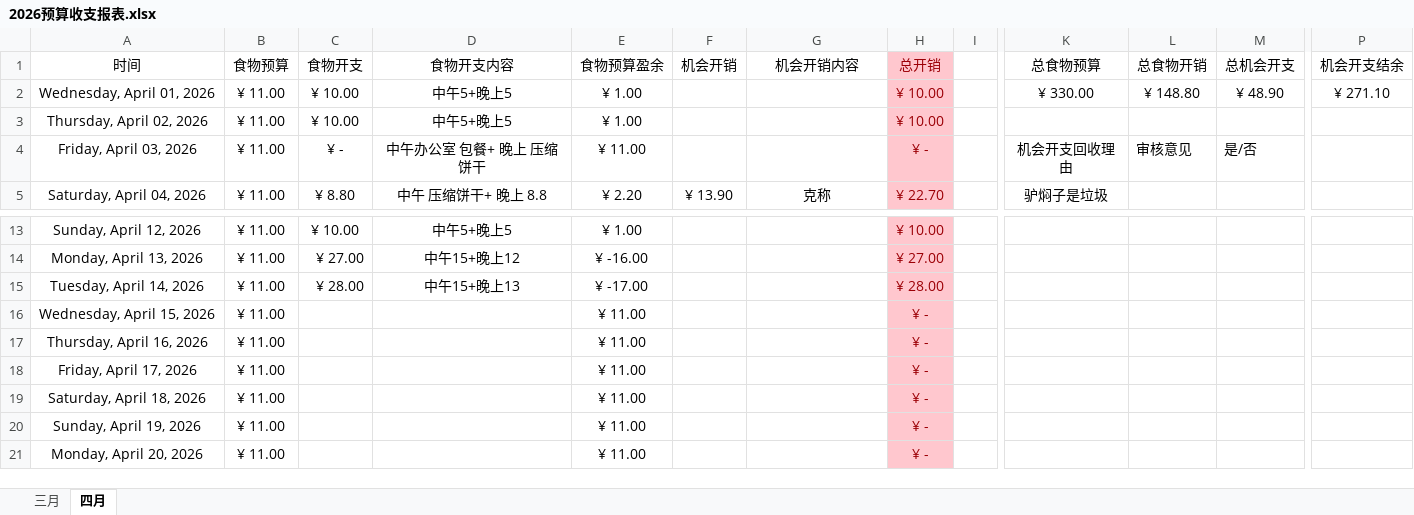
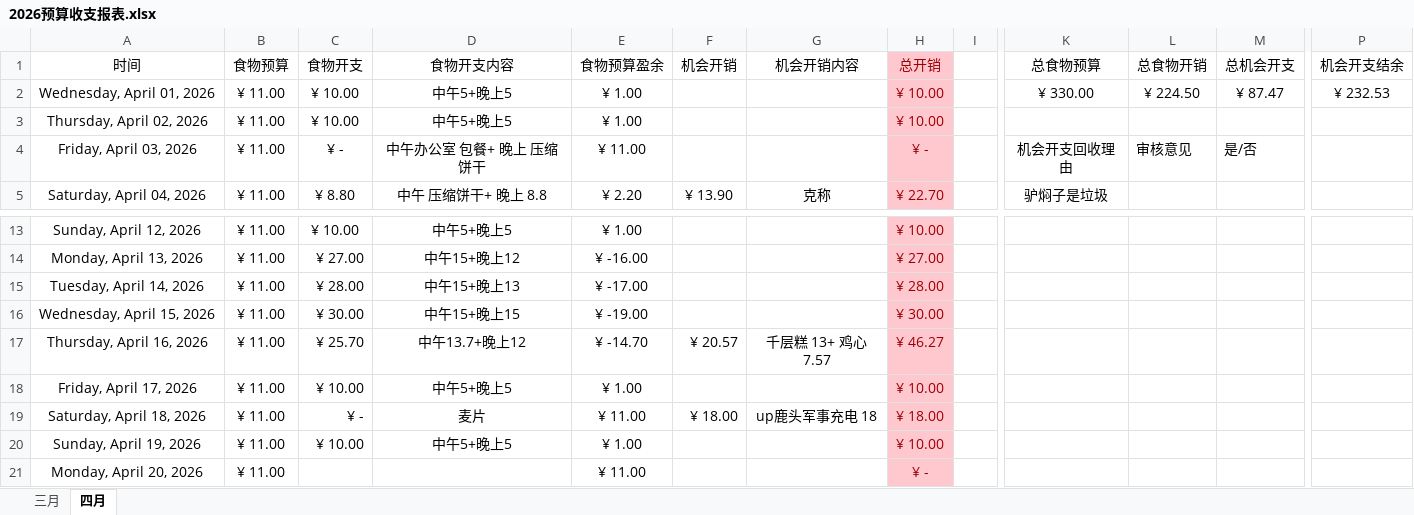
Before and after one commit to Camellia895/Camellia895.github.io, an Excel workbook: docs/表账/2026/2026预算收支报表.xlsx, sheet 四月, drawn as a sheet; only a part is shown, gaps mark what is left out; values as stored, in another font and other column widths than the file's, no borders; the diff names each change by its address in the sheet, - before the commit and + after, or states it on an @@ line.

```diff
--- a/docs/表账/2026/2026预算收支报表.xlsx (sheet 四月)
+++ b/docs/表账/2026/2026预算收支报表.xlsx (sheet 四月)
-L2 (总食物开销): ¥ 148.80
+L2 (总食物开销): ¥ 224.50
-M2 (总机会开支): ¥ 48.90
+M2 (总机会开支): ¥ 87.47
-P2 (机会开支结余): ¥ 271.10
+P2 (机会开支结余): ¥ 232.53
-C16 (食物开支): (empty)
+C16 (食物开支): ¥ 30.00
-D16 (食物开支内容): (empty)
+D16 (食物开支内容): 中午15+晚上15
-E16 (食物预算盈余): ¥ 11.00
+E16 (食物预算盈余): ¥ -19.00
-H16 (总开销): ¥ -
+H16 (总开销): ¥ 30.00
-C17 (食物开支): (empty)
+C17 (食物开支): ¥ 25.70
-D17 (食物开支内容): (empty)
+D17 (食物开支内容): 中午13.7+晚上12
-E17 (食物预算盈余): ¥ 11.00
+E17 (食物预算盈余): ¥ -14.70
-F17 (机会开销): (empty)
+F17 (机会开销): ¥ 20.57
-G17 (机会开销内容): (empty)
+G17 (机会开销内容): 千层糕 13+ 鸡心 7.57
-H17 (总开销): ¥ -
+H17 (总开销): ¥ 46.27
-C18 (食物开支): (empty)
+C18 (食物开支): ¥ 10.00
-D18 (食物开支内容): (empty)
+D18 (食物开支内容): 中午5+晚上5
-E18 (食物预算盈余): ¥ 11.00
+E18 (食物预算盈余): ¥ 1.00
-H18 (总开销): ¥ -
+H18 (总开销): ¥ 10.00
-C19 (食物开支): (empty)
+C19 (食物开支): ¥ -
-D19 (食物开支内容): (empty)
+D19 (食物开支内容): 麦片
-F19 (机会开销): (empty)
+F19 (机会开销): ¥ 18.00
-G19 (机会开销内容): (empty)
+G19 (机会开销内容): up鹿头军事充电 18
-H19 (总开销): ¥ -
+H19 (总开销): ¥ 18.00
-C20 (食物开支): (empty)
+C20 (食物开支): ¥ 10.00
-D20 (食物开支内容): (empty)
+D20 (食物开支内容): 中午5+晚上5
-E20 (食物预算盈余): ¥ 11.00
+E20 (食物预算盈余): ¥ 1.00
-H20 (总开销): ¥ -
+H20 (总开销): ¥ 10.00
```
Also changed, not shown: docs/表账/2026/2026健康检测.xlsx, 3 other files.
